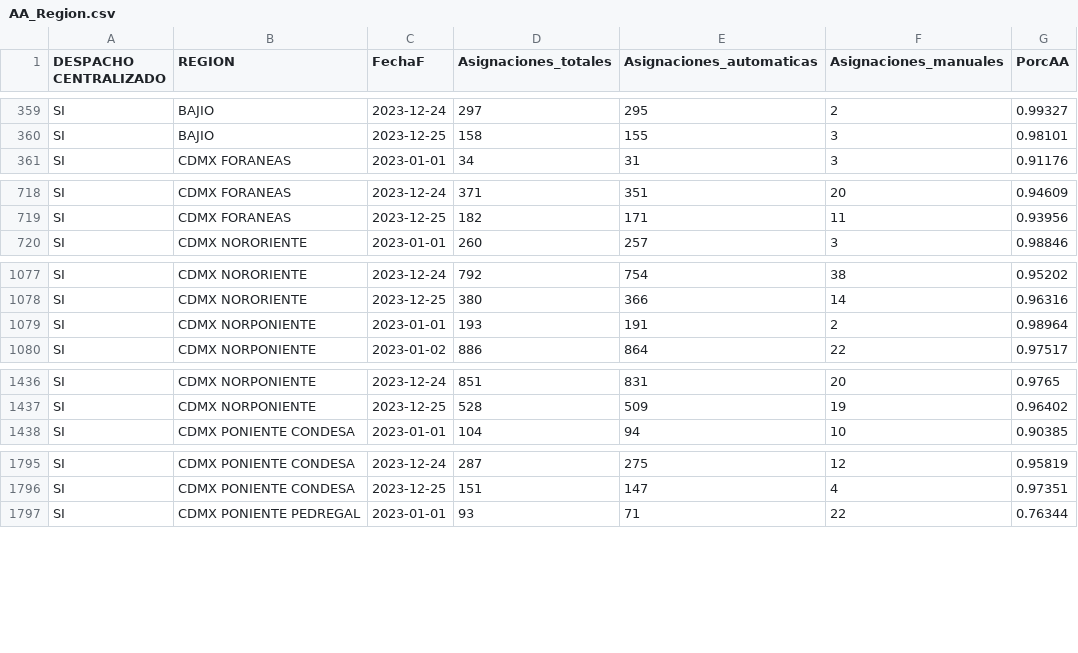
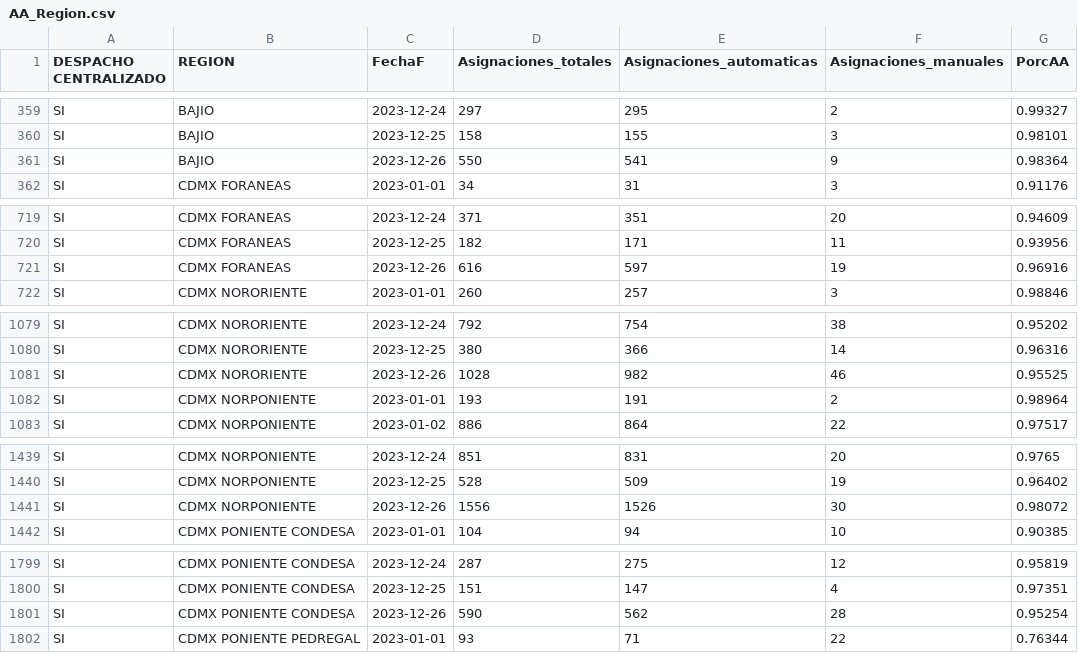
Before and after one commit to tpmineriadatos/tpmineriadatos.github.io, a CSV file: MineriaDD/fuentes/AA_Region.csv, drawn as a sheet; only a part is shown, gaps mark what is left out; the diff covers the shown part only.

```diff
--- a/MineriaDD/fuentes/AA_Region.csv
+++ b/MineriaDD/fuentes/AA_Region.csv
@@ -360,2 +360,3 @@ SI,BAJIO,2023-12-24,297,295,2,0.99327
 SI,BAJIO,2023-12-25,158,155,3,0.98101
+SI,BAJIO,2023-12-26,550,541,9,0.98364
 SI,CDMX FORANEAS,2023-01-01,34,31,3,0.91176
@@ -719,2 +720,3 @@ SI,CDMX FORANEAS,2023-12-24,371,351,20,0.94609
 SI,CDMX FORANEAS,2023-12-25,182,171,11,0.93956
+SI,CDMX FORANEAS,2023-12-26,616,597,19,0.96916
 SI,CDMX NORORIENTE,2023-01-01,260,257,3,0.98846
@@ -1078,2 +1080,3 @@ SI,CDMX NORORIENTE,2023-12-24,792,754,38,0.95202
 SI,CDMX NORORIENTE,2023-12-25,380,366,14,0.96316
+SI,CDMX NORORIENTE,2023-12-26,1028,982,46,0.95525
 SI,CDMX NORPONIENTE,2023-01-01,193,191,2,0.98964
@@ -1437,2 +1440,3 @@ SI,CDMX NORPONIENTE,2023-12-24,851,831,20,0.9765
 SI,CDMX NORPONIENTE,2023-12-25,528,509,19,0.96402
+SI,CDMX NORPONIENTE,2023-12-26,1556,1526,30,0.98072
 SI,CDMX PONIENTE CONDESA,2023-01-01,104,94,10,0.90385
@@ -1796,2 +1800,3 @@ SI,CDMX PONIENTE CONDESA,2023-12-24,287,275,12,0.95819
 SI,CDMX PONIENTE CONDESA,2023-12-25,151,147,4,0.97351
+SI,CDMX PONIENTE CONDESA,2023-12-26,590,562,28,0.95254
 SI,CDMX PONIENTE PEDREGAL,2023-01-01,93,71,22,0.76344
```
Also changed, not shown: 13 added rows elsewhere in this file, MineriaDD/fuentes/AA_Plaza.csv, MineriaDD/fuentes/AM_Direccion.csv, 18 other files.
